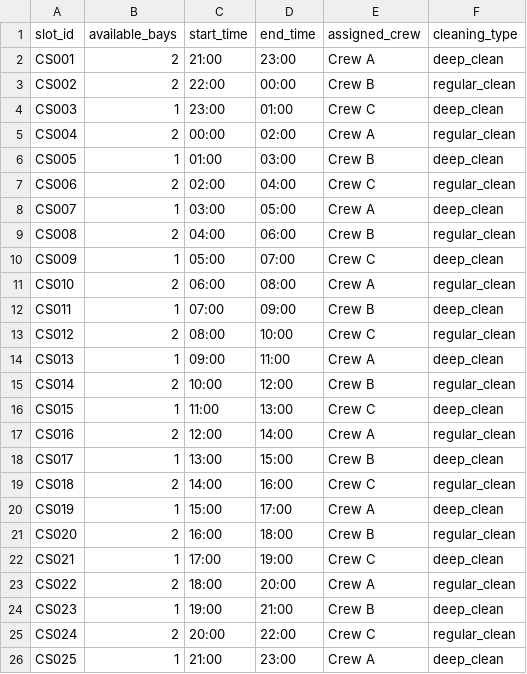
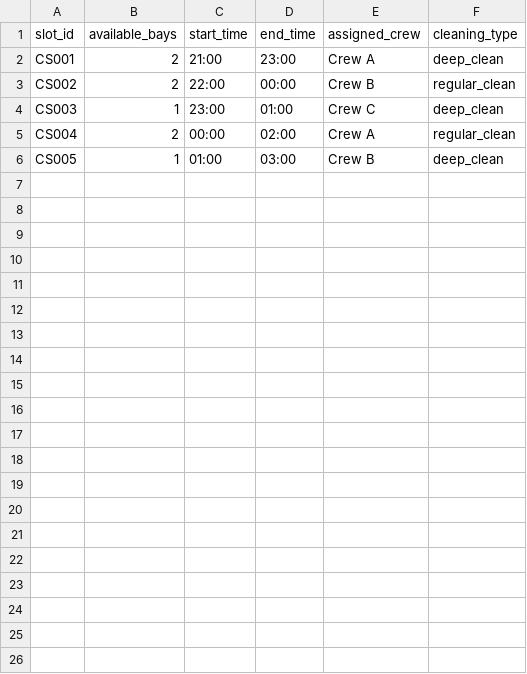
Before and after one commit to Pramodk2006/KMRL, a CSV file: data/cleaning_slots_uploaded_20250917_121907.csv, drawn as a sheet; the diff names each change by its address in the sheet, - before the commit and + after, or states it on an @@ line.

```diff
--- a/data/cleaning_slots_uploaded_20250917_121907.csv
+++ b/data/cleaning_slots_uploaded_20250917_121907.csv
-row 7: CS006 | 2 | 02:00 | 04:00 | Crew C | regular_clean
-row 8: CS007 | 1 | 03:00 | 05:00 | Crew A | deep_clean
-row 9: CS008 | 2 | 04:00 | 06:00 | Crew B | regular_clean
-row 10: CS009 | 1 | 05:00 | 07:00 | Crew C | deep_clean
-row 11: CS010 | 2 | 06:00 | 08:00 | Crew A | regular_clean
-row 12: CS011 | 1 | 07:00 | 09:00 | Crew B | deep_clean
-row 13: CS012 | 2 | 08:00 | 10:00 | Crew C | regular_clean
-row 14: CS013 | 1 | 09:00 | 11:00 | Crew A | deep_clean
-row 15: CS014 | 2 | 10:00 | 12:00 | Crew B | regular_clean
-row 16: CS015 | 1 | 11:00 | 13:00 | Crew C | deep_clean
-row 17: CS016 | 2 | 12:00 | 14:00 | Crew A | regular_clean
-row 18: CS017 | 1 | 13:00 | 15:00 | Crew B | deep_clean
-row 19: CS018 | 2 | 14:00 | 16:00 | Crew C | regular_clean
-row 20: CS019 | 1 | 15:00 | 17:00 | Crew A | deep_clean
-row 21: CS020 | 2 | 16:00 | 18:00 | Crew B | regular_clean
-row 22: CS021 | 1 | 17:00 | 19:00 | Crew C | deep_clean
-row 23: CS022 | 2 | 18:00 | 20:00 | Crew A | regular_clean
-row 24: CS023 | 1 | 19:00 | 21:00 | Crew B | deep_clean
-row 25: CS024 | 2 | 20:00 | 22:00 | Crew C | regular_clean
-row 26: CS025 | 1 | 21:00 | 23:00 | Crew A | deep_clean
```
Also changed, not shown: data/bay_config.csv, data/job_cards.csv, 13 other files.
